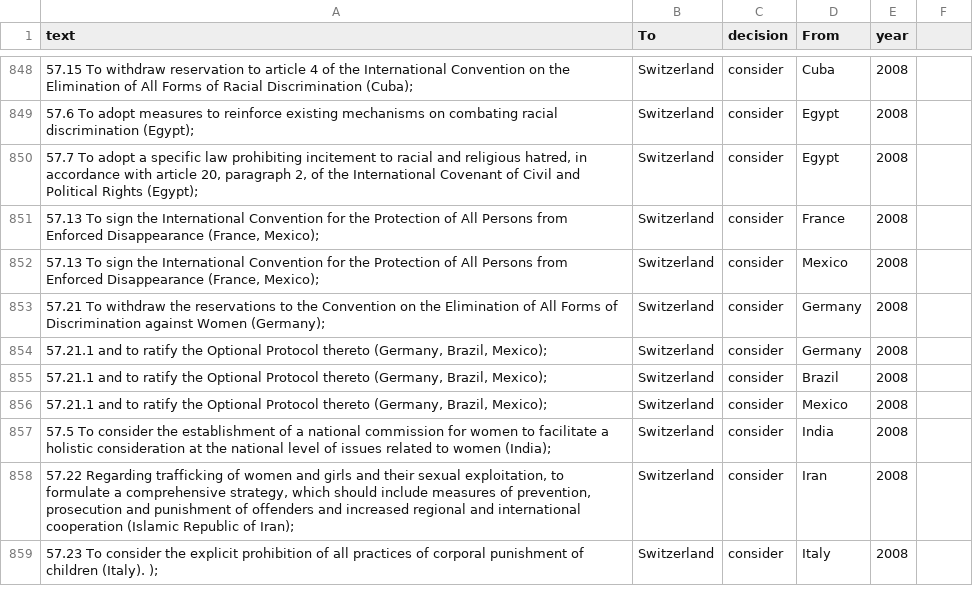
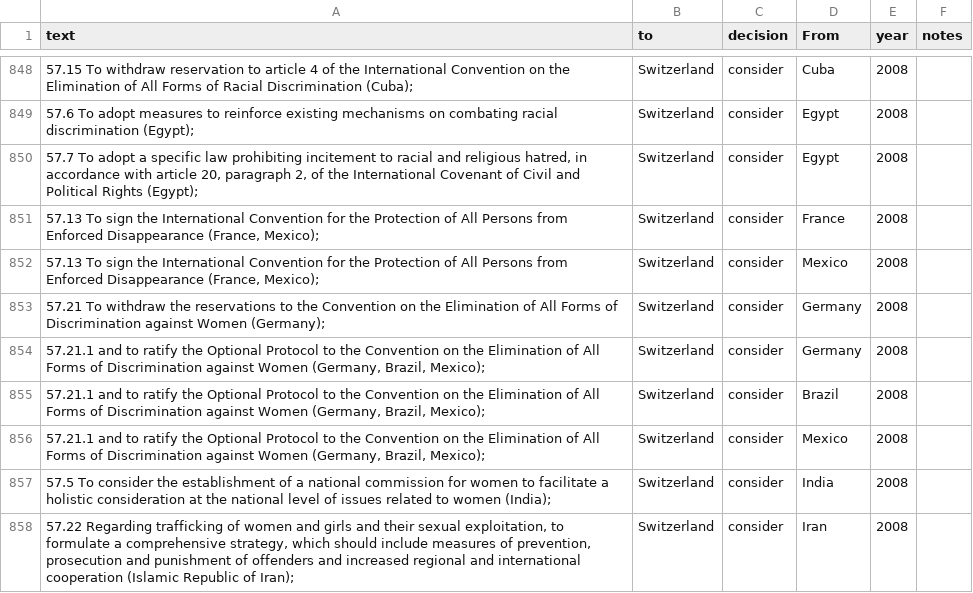
Before and after one commit to rochelleterman/uprs, a CSV file: 2008data.csv, drawn as a sheet; only a part is shown, gaps mark what is left out; the shorter side is filled out with more unchanged rows; the diff names each change by its address in the sheet, - before the commit and + after, or states it on an @@ line.

Commit message:
fixing typos

```diff
--- a/2008data.csv
+++ b/2008data.csv
-B1: To
+B1: to
-F1: (empty)
+F1: notes
-A854:A856 (text): …Optional Protocol thereto (Germany, Brazil,…
+A854:A856 (text): …Optional Protocol to the Convention on the Elimination of All Forms of Discrimination against Women (Germany, Brazil,…
```
Also changed, not shown: 2009data.csv, 3 other files.
